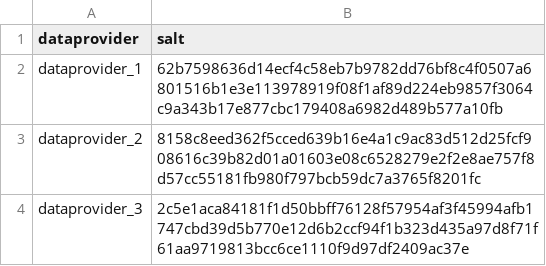
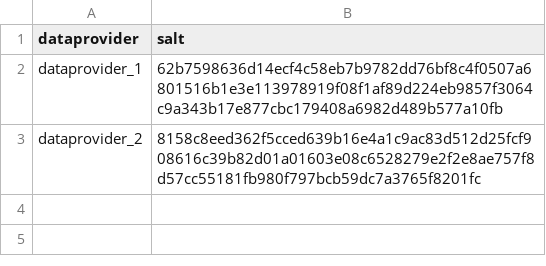
Before and after one commit to Health-Informatics-UoN/Carrot-Mapper, a CSV file: salts/salts.csv, drawn as a sheet.

Commit message:
Change salts.csv and read salt of data provider in pseudoanon.py
ab#30309

```diff
--- a/salts/salts.csv
+++ b/salts/salts.csv
@@ -3,2 +3 @@ dataprovider_1,62b7598636d14ecf4c58eb7b9782dd76bf8c4f0507a6801516b1e3e113978919f
 dataprovider_2,8158c8eed362f5cced639b16e4a1c9ac83d512d25fcf908616c39b82d01a01603e08c6528279e2f2e8ae757f8d57cc55181fb980f797bcb59dc7a3765f8201fc
-dataprovider_3,2c5e1aca84181f1d50bbff76128f57954af3f45994afb1747cbd39d5b770e12d6b2ccf94f1b323d435a97d8f71f61aa9719813bcc6ce1110f9d97df2409ac37e
```
Also changed, not shown: 1 other file.
